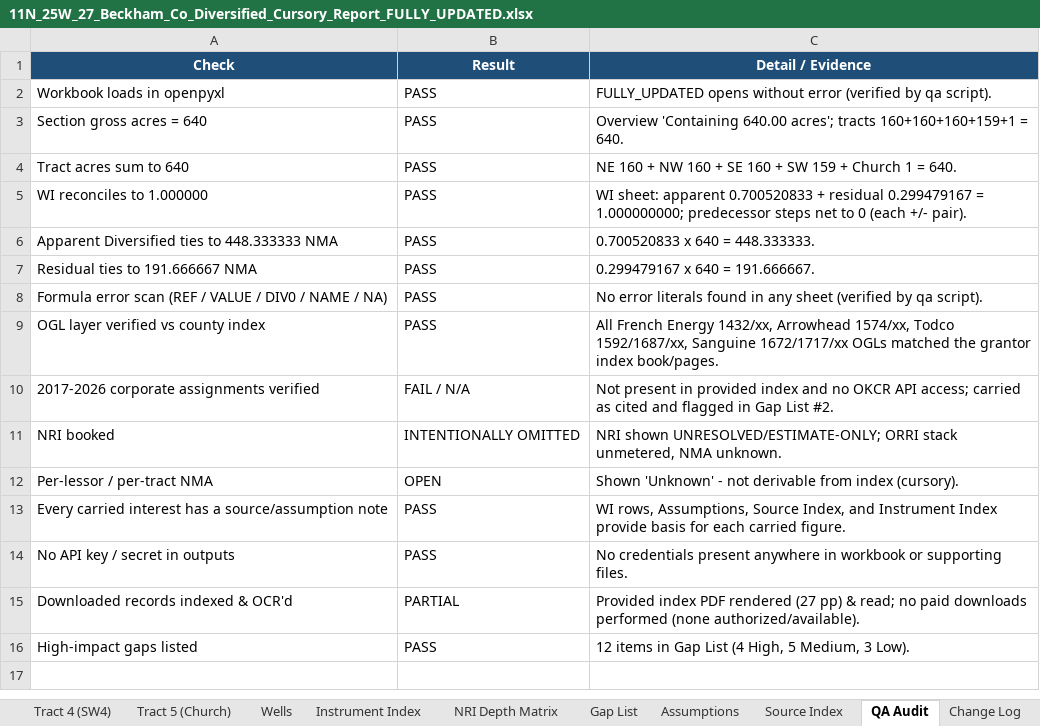
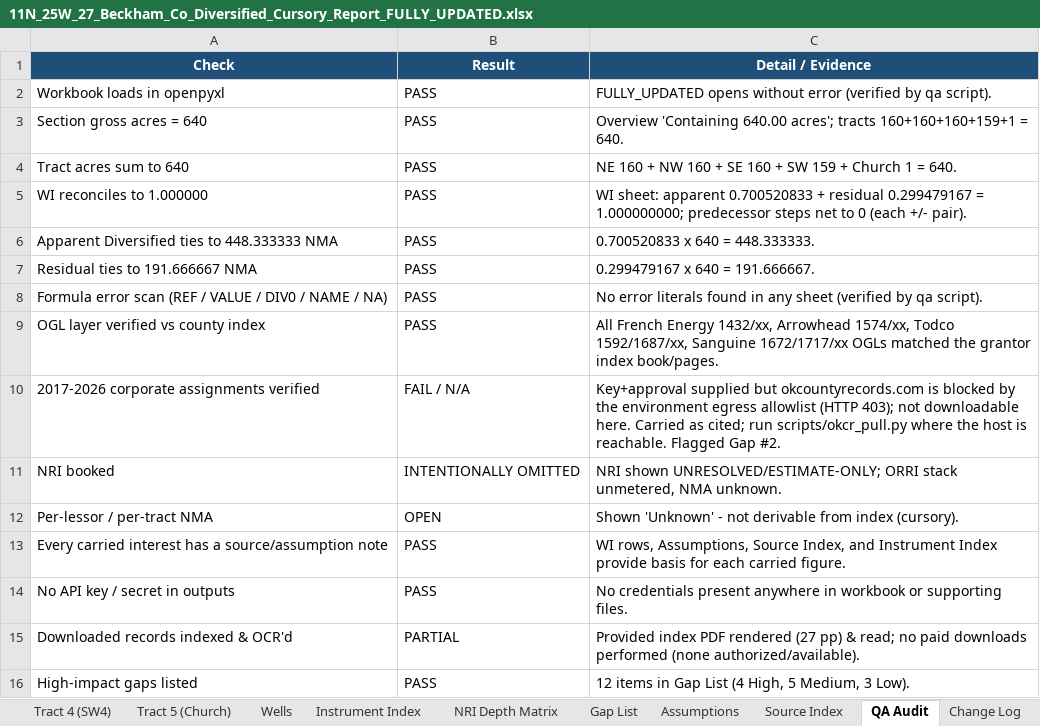
Before and after one commit to DataBossX/DataBoss, an Excel workbook: title_research/Section27_11N_25W/deliverables/11N_25W_27_Beckham_Co_Diversified_Cursory_Report_FULLY_UPDATED.xlsx, sheet QA Audit, drawn as a sheet; values as stored, in another font and other column widths than the file's, no borders; the diff names each change by its address in the sheet, - before the commit and + after, or states it on an @@ line.

```diff
--- a/title_research/Section27_11N_25W/deliverables/11N_25W_27_Beckham_Co_Diversified_Cursory_Report_FULLY_UPDATED.xlsx (sheet QA Audit)
+++ b/title_research/Section27_11N_25W/deliverables/11N_25W_27_Beckham_Co_Diversified_Cursory_Report_FULLY_UPDATED.xlsx (sheet QA Audit)
-C10 (Detail / Evidence): Not present in provided index and no OKCR API access; carried as cited and flagged in Gap List #2.
+C10 (Detail / Evidence): Key+approval supplied but okcountyrecords.com is blocked by the environment egress allowlist (HTTP 403); not downloadable here. Carried as cited; run scripts/okcr_pull.py where the host is reachable. Flagged Gap #2.
```
Also changed, not shown: sheet Change Log, 4 other files.
